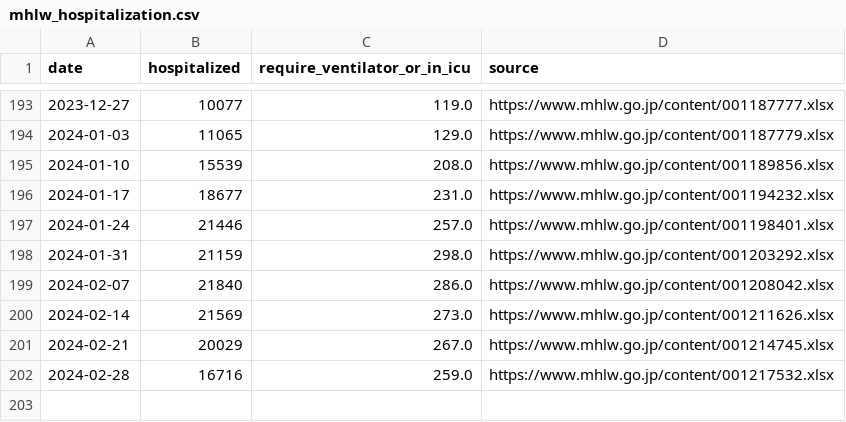
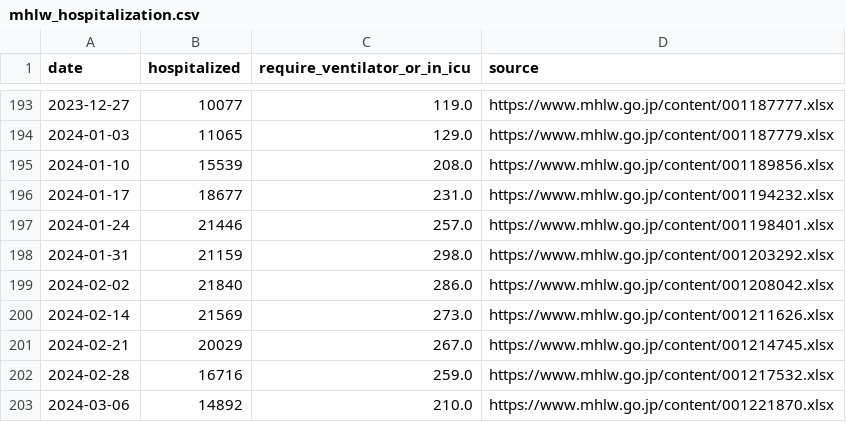
Before and after one commit to fqj1994/covid-19-dataflow-jp, a CSV file: data/mhlw_hospitalization.csv, drawn as a sheet; only a part is shown, gaps mark what is left out.

Commit message:
update data/mhlw_hospitalization.csv

```diff
--- a/data/mhlw_hospitalization.csv
+++ b/data/mhlw_hospitalization.csv
@@ -198,3 +198,3 @@ date,hospitalized,require_ventilator_or_in_icu,source
 2024-01-31,21159,298.0,https://www.mhlw.go.jp/content/001203292.xlsx
-2024-02-07,21840,286.0,https://www.mhlw.go.jp/content/001208042.xlsx
+2024-02-02,21840,286.0,https://www.mhlw.go.jp/content/001208042.xlsx
 2024-02-14,21569,273.0,https://www.mhlw.go.jp/content/001211626.xlsx
@@ -202 +202,2 @@ date,hospitalized,require_ventilator_or_in_icu,source
 2024-02-28,16716,259.0,https://www.mhlw.go.jp/content/001217532.xlsx
+2024-03-06,14892,210.0,https://www.mhlw.go.jp/content/001221870.xlsx
```
Also changed, not shown: 1 other file.
